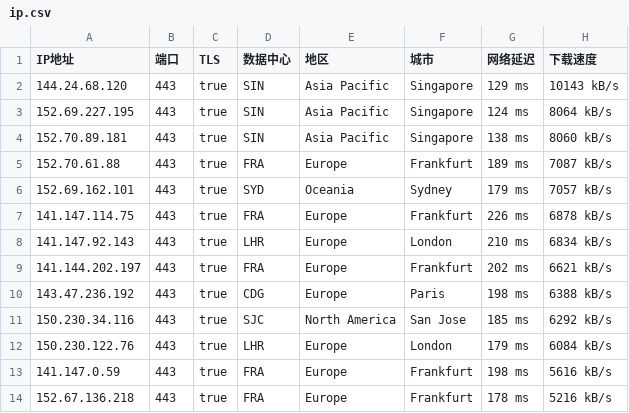
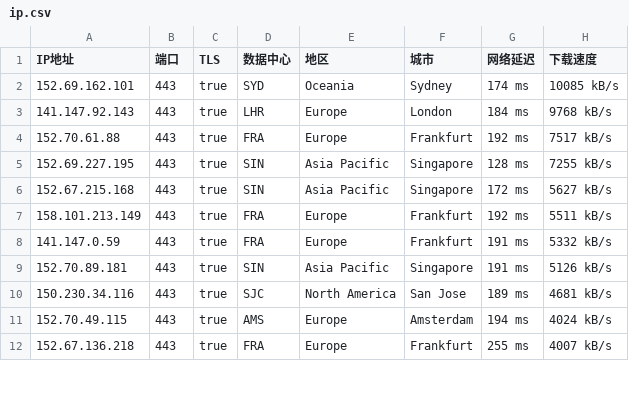
Before and after one commit to ailx1101/Cloudflare-IP-SpeedTest, a CSV file: ip.csv, drawn as a sheet; only a part is shown; the diff covers the shown part only.

Commit message:
update ip.csv

```diff
--- a/ip.csv
+++ b/ip.csv
@@ -1,14 +1,12 @@
 IP地址,端口,TLS,数据中心,地区,城市,网络延迟,下载速度
-144.24.68.120,443,true,SIN,Asia Pacific,Singapore,129 ms,10143 kB/s
-152.69.227.195,443,true,SIN,Asia Pacific,Singapore,124 ms,8064 kB/s
-152.70.89.181,443,true,SIN,Asia Pacific,Singapore,138 ms,8060 kB/s
-152.70.61.88,443,true,FRA,Europe,Frankfurt,189 ms,7087 kB/s
-152.69.162.101,443,true,SYD,Oceania,Sydney,179 ms,7057 kB/s
-141.147.114.75,443,true,FRA,Europe,Frankfurt,226 ms,6878 kB/s
-141.147.92.143,443,true,LHR,Europe,London,210 ms,6834 kB/s
-141.144.202.197,443,true,FRA,Europe,Frankfurt,202 ms,6621 kB/s
-143.47.236.192,443,true,CDG,Europe,Paris,198 ms,6388 kB/s
-150.230.34.116,443,true,SJC,North America,San Jose,185 ms,6292 kB/s
-150.230.122.76,443,true,LHR,Europe,London,179 ms,6084 kB/s
-141.147.0.59,443,true,FRA,Europe,Frankfurt,198 ms,5616 kB/s
-152.67.136.218,443,true,FRA,Europe,Frankfurt,178 ms,5216 kB/s
+152.69.162.101,443,true,SYD,Oceania,Sydney,174 ms,10085 kB/s
+141.147.92.143,443,true,LHR,Europe,London,184 ms,9768 kB/s
+152.70.61.88,443,true,FRA,Europe,Frankfurt,192 ms,7517 kB/s
+152.69.227.195,443,true,SIN,Asia Pacific,Singapore,128 ms,7255 kB/s
+152.67.215.168,443,true,SIN,Asia Pacific,Singapore,172 ms,5627 kB/s
+158.101.213.149,443,true,FRA,Europe,Frankfurt,192 ms,5511 kB/s
+141.147.0.59,443,true,FRA,Europe,Frankfurt,191 ms,5332 kB/s
+152.70.89.181,443,true,SIN,Asia Pacific,Singapore,191 ms,5126 kB/s
+150.230.34.116,443,true,SJC,North America,San Jose,189 ms,4681 kB/s
+152.70.49.115,443,true,AMS,Europe,Amsterdam,194 ms,4024 kB/s
+152.67.136.218,443,true,FRA,Europe,Frankfurt,255 ms,4007 kB/s
```
Also changed, not shown: 3 added rows, 5 removed rows and 20 edited cells elsewhere in this file.
